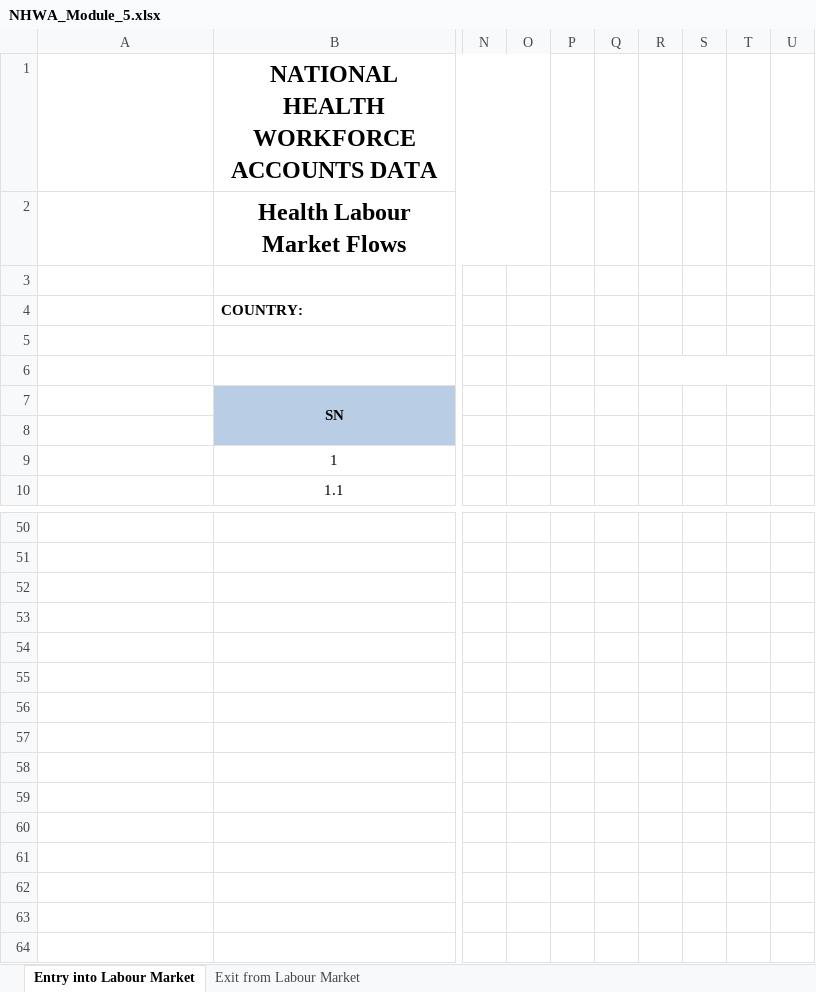
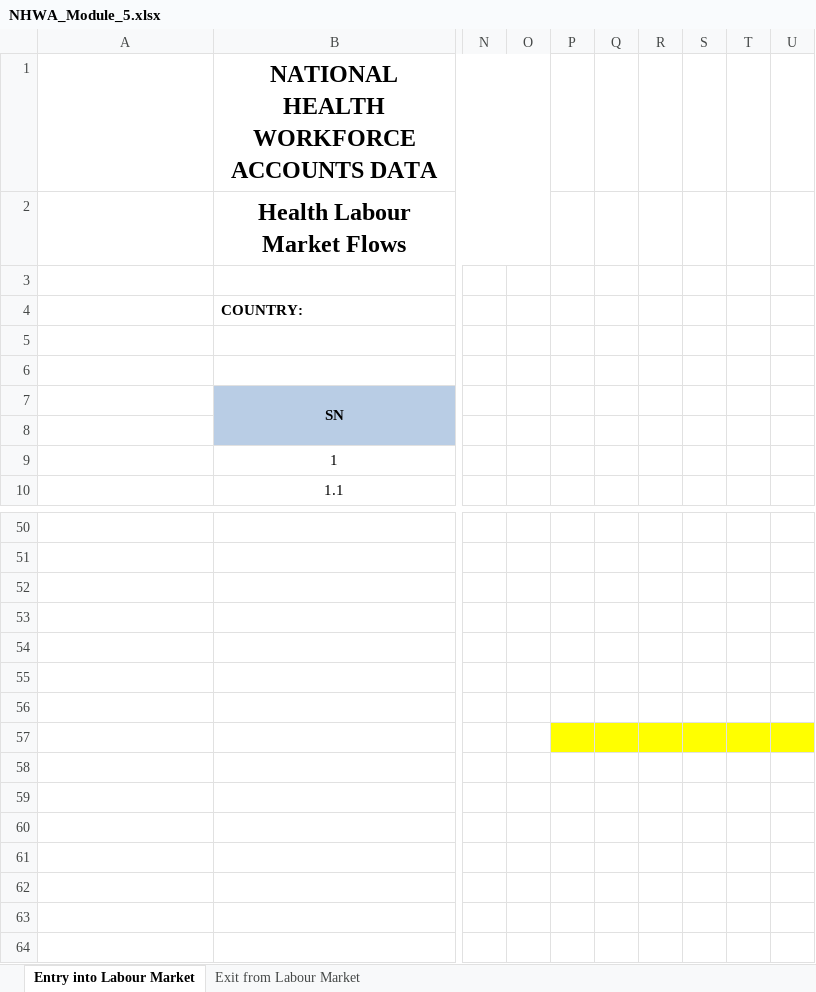
Before and after one commit to EyeSeeTea/Bulk-Load-blessed, an Excel workbook: public/templates/NHWA_Module_5.xlsx, sheet Entry into Labour Market, drawn as a sheet; only a part is shown, gaps mark what is left out; values as stored, in another font and other column widths than the file's, no borders; charts and pictures not drawn; the diff names each change by its address in the sheet, - before the commit and + after, or states it on an @@ line.

Commit message:
Update module 5 template

```diff
--- a/public/templates/NHWA_Module_5.xlsx (sheet Entry into Labour Market)
+++ b/public/templates/NHWA_Module_5.xlsx (sheet Entry into Labour Market)
-R6:T6 merged
-P57:U57 fill: none
+P57:U57 fill: #FFFF00
```
Also changed, not shown: 1 other file.
